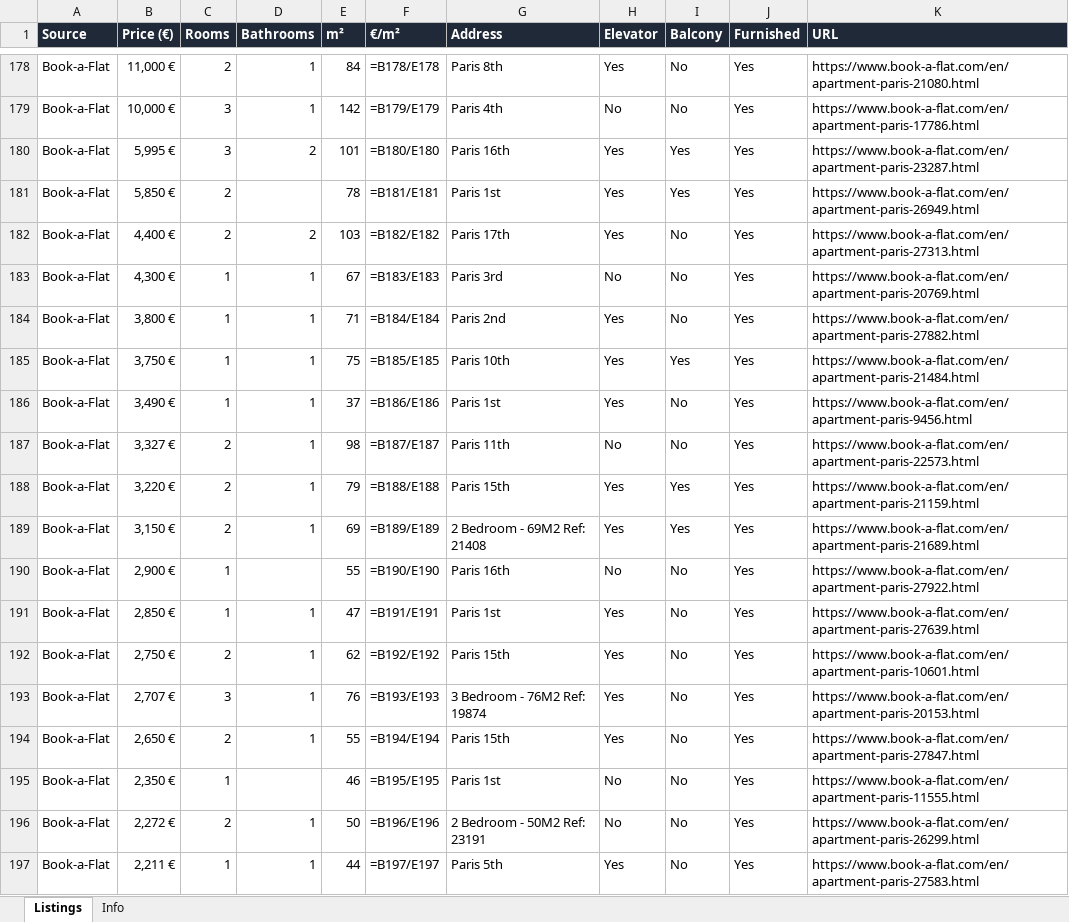
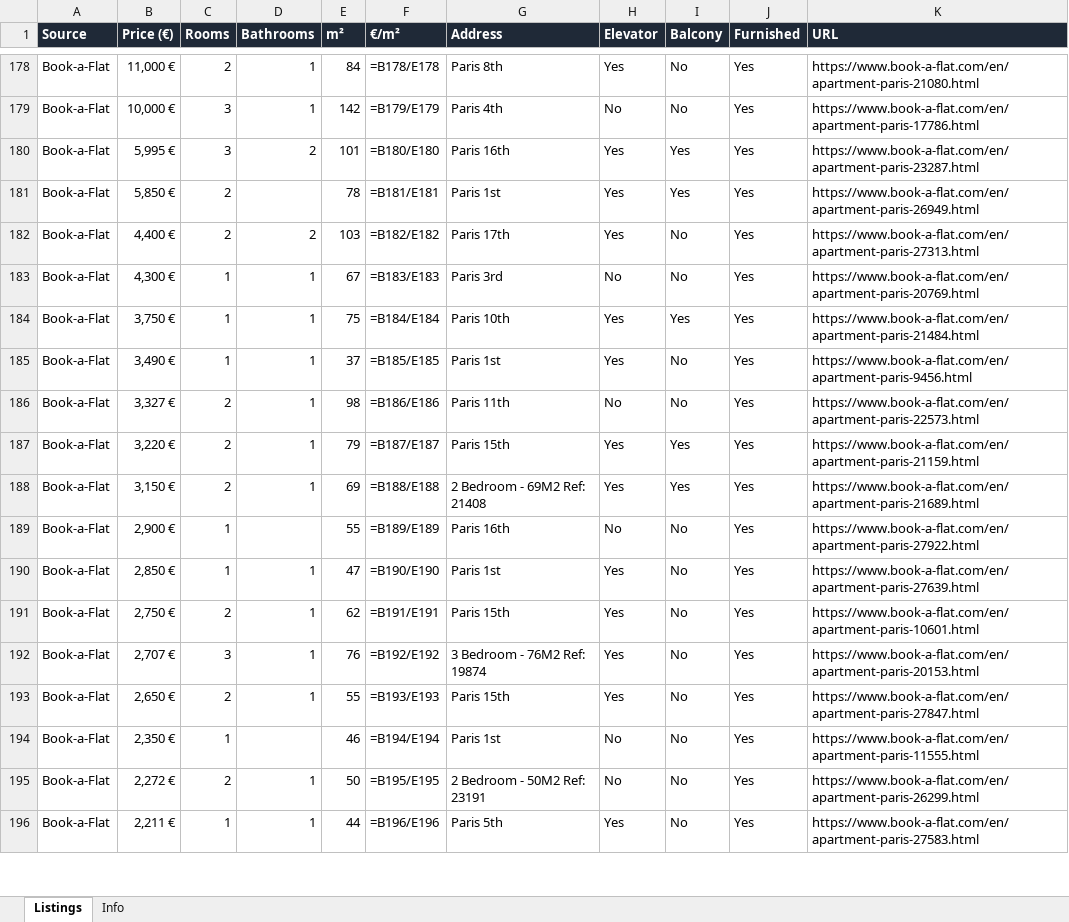
Before and after one commit to YFIP/House-Search-Agent, an Excel workbook: listings.xlsx, sheet Listings, drawn as a sheet; only a part is shown, gaps mark what is left out; values as stored, in another font and other column widths than the file's, no borders; formulas without a stored value are shown as written; removed rows and columns are numbered as before the commit, all else as after; the diff covers the shown part only; the diff names each change by its address in the sheet, - before the commit and + after, or states it on an @@ line.

```diff
--- a/listings.xlsx (sheet Listings)
+++ b/listings.xlsx (sheet Listings)
-row 184: Book-a-Flat | 3,800 € | 1 | 1 | 71 | =B184/E184 | Paris 2nd | Yes | No | Yes | https://www.book-a-flat.com/en/apartment-paris-27882.html
-F184 (€/m²): =B185/E185
+F184 (€/m²): =B184/E184
-F185 (€/m²): =B186/E186
+F185 (€/m²): =B185/E185
-F186 (€/m²): =B187/E187
+F186 (€/m²): =B186/E186
-F187 (€/m²): =B188/E188
+F187 (€/m²): =B187/E187
-F188 (€/m²): =B189/E189
+F188 (€/m²): =B188/E188
-F189 (€/m²): =B190/E190
+F189 (€/m²): =B189/E189
-F190 (€/m²): =B191/E191
+F190 (€/m²): =B190/E190
-F191 (€/m²): =B192/E192
+F191 (€/m²): =B191/E191
-F192 (€/m²): =B193/E193
+F192 (€/m²): =B192/E192
-F193 (€/m²): =B194/E194
+F193 (€/m²): =B193/E193
-F194 (€/m²): =B195/E195
+F194 (€/m²): =B194/E194
-F195 (€/m²): =B196/E196
+F195 (€/m²): =B195/E195
-F196 (€/m²): =B197/E197
+F196 (€/m²): =B196/E196
```
Also changed, not shown: 9 added rows, 7 removed rows and 1558 edited cells elsewhere in this sheet, sheet Info, listings-sale.xlsx, 1 other file.
